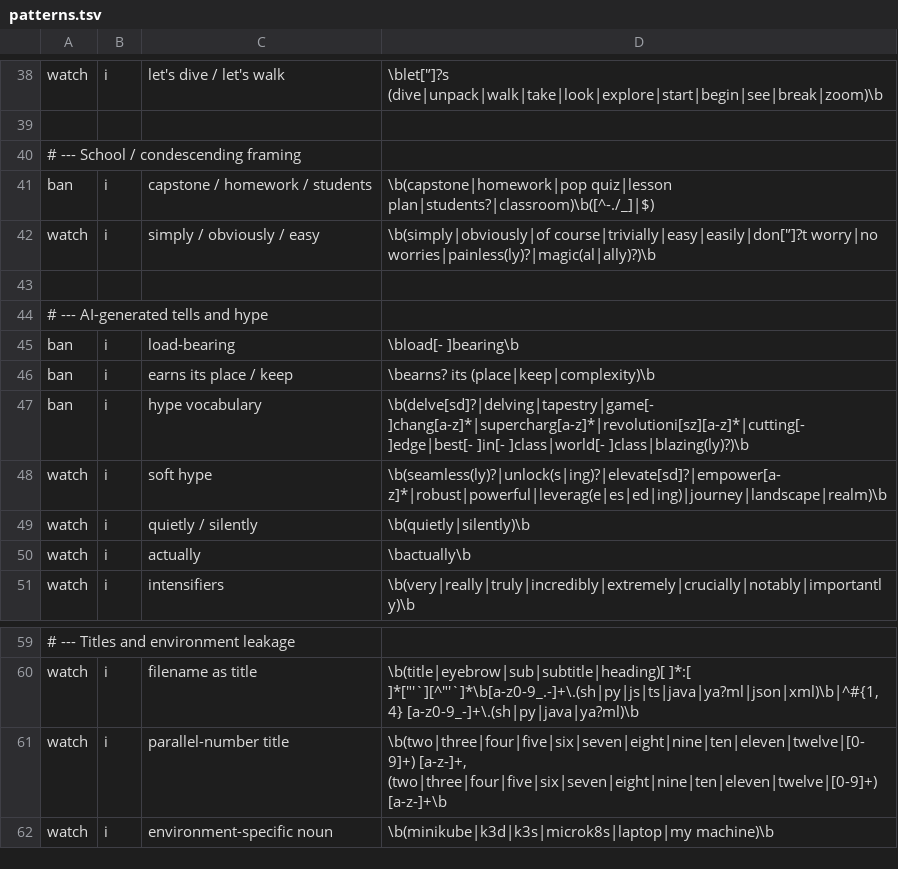
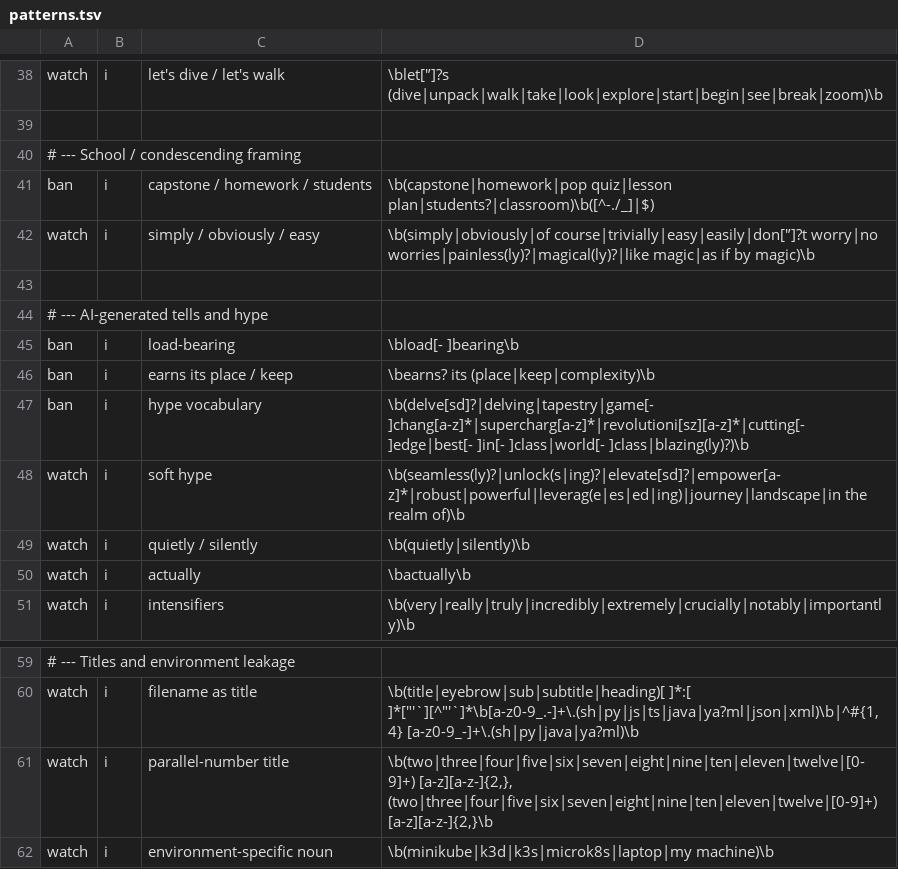
Before and after one commit to patterncatalyst/lgtm-skills, a TSV file: skills/lgtm-professional-voice/scripts/patterns.tsv, drawn as a sheet; only a part is shown, gaps mark what is left out; the diff names each change by its address in the sheet, - before the commit and + after, or states it on an @@ line.

Commit message:
fix(lgtm-professional-voice): stop flagging magic byte, Keycloak realm, and unit sequences (#18)

```diff
--- a/skills/lgtm-professional-voice/scripts/patterns.tsv
+++ b/skills/lgtm-professional-voice/scripts/patterns.tsv
-D42: …course|trivially|easy|easily|don['’]?t worry|no worries|painless(ly)?|magic(al|ally)?)\b
+D42: …course|trivially|easy|easily|don['’]?t worry|no worries|painless(ly)?|magical(ly)?|like magic|as if by magic)\b
-D48: \b(seamless(ly)?|unlock(s|ing)?|elevate[sd]?|empower[a-z]*|robust|powerful|leverag(e|es|ed|ing)|journey|landscape|realm)\b
+D48: \b(seamless(ly)?|unlock(s|ing)?|elevate[sd]?|empower[a-z]*|robust|powerful|leverag(e|es|ed|ing)|journey|landscape|in the realm of)\b
-D61: \b(two|three|four|five|six|seven|eight|nine|ten|eleven|twelve|[0-9]+) [a-z-]+, (two|three|four|five|six|seven|eight|nine|ten|eleven|twelve|[0-9]+) [a-z-]+\b
+D61: \b(two|three|four|five|six|seven|eight|nine|ten|eleven|twelve|[0-9]+) [a-z][a-z-]{2,}, (two|three|four|five|six|seven|eight|nine|ten|eleven|twelve|[0-9]+) [a-z][a-z-]{2,}\b
```
Also changed, not shown: 1 other file.
